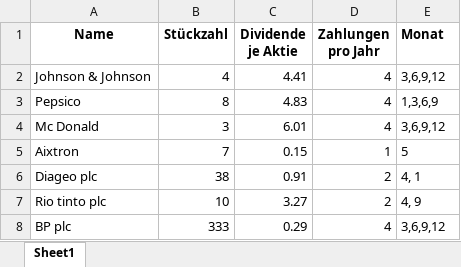
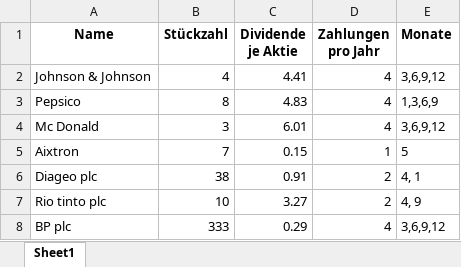
Before and after one commit to eckdoris/dividenden-tracker-excel, an Excel workbook: portfolio.xlsx, sheet Sheet1, drawn as a sheet; only a part is shown; values as stored, in another font and other column widths than the file's, no borders; the diff names each change by its address in the sheet, - before the commit and + after, or states it on an @@ line.

Commit message:
Add files via upload

```diff
--- a/portfolio.xlsx (sheet Sheet1)
+++ b/portfolio.xlsx (sheet Sheet1)
-E1: Monat
+E1: Monate
```
